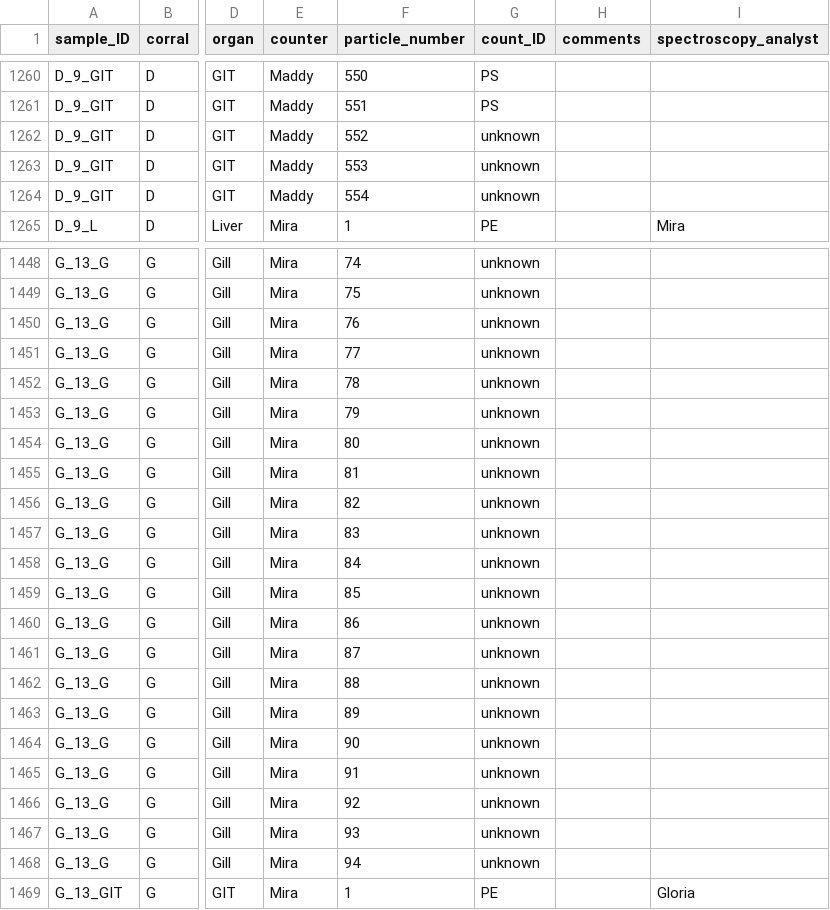
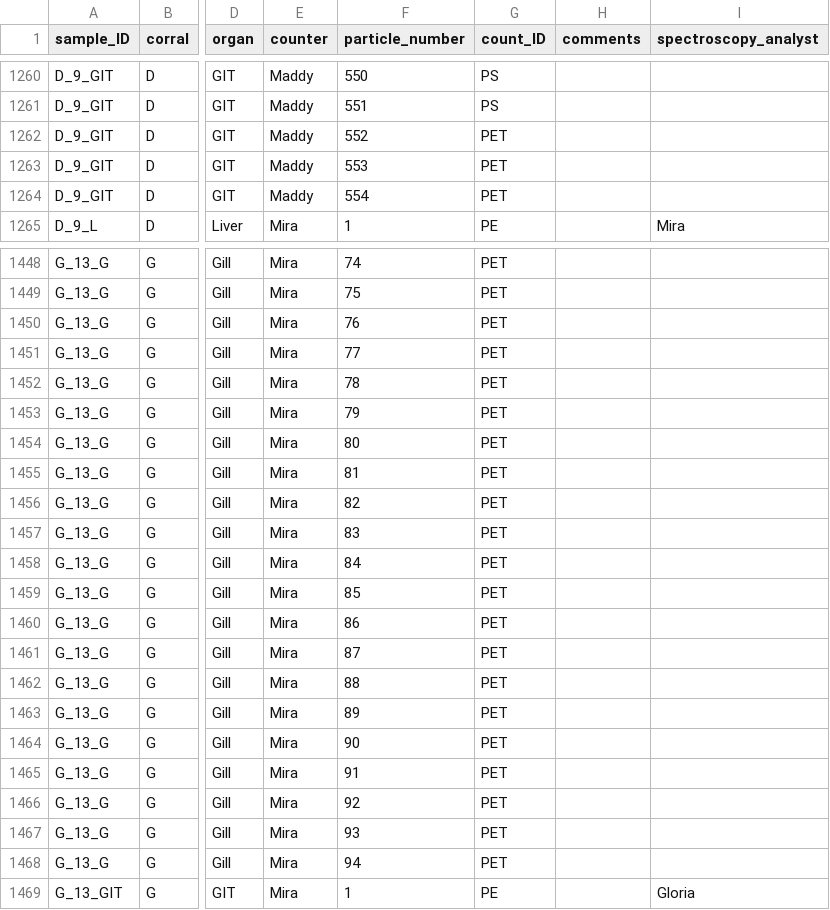
Before and after one commit to GCov/pELAstic-mesocosms-2021-fish-fate, a CSV file: fish_data.csv, drawn as a sheet; only a part is shown, gaps mark what is left out; the diff covers the shown part only; the diff names each change by its address in the sheet, - before the commit and + after, or states it on an @@ line.

```diff
--- a/fish_data.csv
+++ b/fish_data.csv
-G1262:G1264 (count_ID): unknown
+G1262:G1264 (count_ID): PET
-G1448:G1468 (count_ID): unknown
+G1448:G1468 (count_ID): PET
```
Also changed, not shown: 113 edited cells elsewhere in this file, 4 other files.
